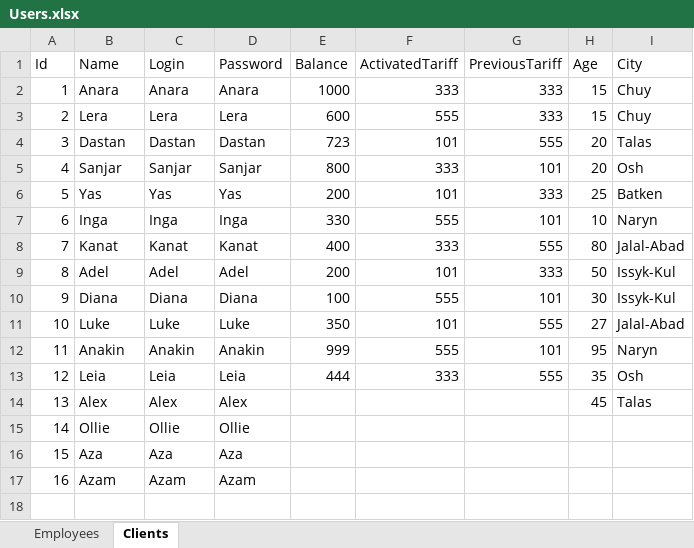
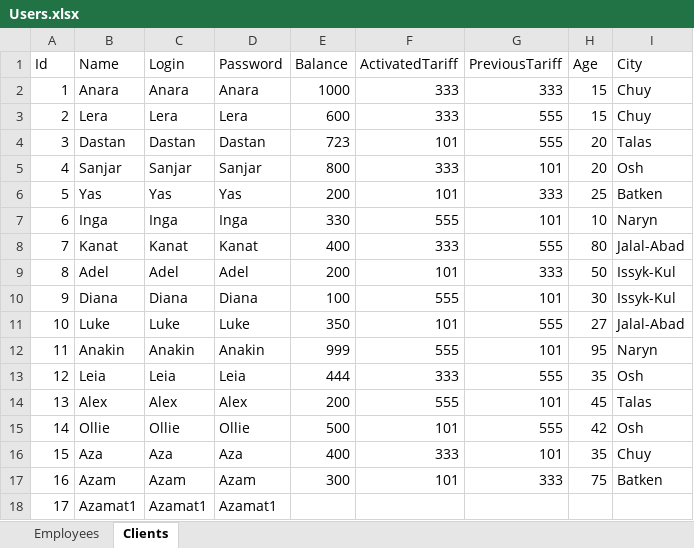
Before and after one commit to Futbolkagiks/MIN121Tk, an Excel workbook: Users.xlsx, sheet Clients, drawn as a sheet; values as stored, in another font and other column widths than the file's, no borders; the diff names each change by its address in the sheet, - before the commit and + after, or states it on an @@ line.

```diff
--- a/Users.xlsx (sheet Clients)
+++ b/Users.xlsx (sheet Clients)
-F3 (ActivatedTariff): 555
+F3 (ActivatedTariff): 333
-G3 (PreviousTariff): 333
+G3 (PreviousTariff): 555
-E14 (Balance): (empty)
+E14 (Balance): 200
-F14 (ActivatedTariff): (empty)
+F14 (ActivatedTariff): 555
-G14 (PreviousTariff): (empty)
+G14 (PreviousTariff): 101
-E15 (Balance): (empty)
+E15 (Balance): 500
-F15 (ActivatedTariff): (empty)
+F15 (ActivatedTariff): 101
-G15 (PreviousTariff): (empty)
+G15 (PreviousTariff): 555
-H15 (Age): (empty)
+H15 (Age): 42
-I15 (City): (empty)
+I15 (City): Osh
-E16 (Balance): (empty)
+E16 (Balance): 400
-F16 (ActivatedTariff): (empty)
+F16 (ActivatedTariff): 333
-G16 (PreviousTariff): (empty)
+G16 (PreviousTariff): 101
-H16 (Age): (empty)
+H16 (Age): 35
-I16 (City): (empty)
+I16 (City): Chuy
-E17 (Balance): (empty)
+E17 (Balance): 300
-F17 (ActivatedTariff): (empty)
+F17 (ActivatedTariff): 101
-G17 (PreviousTariff): (empty)
+G17 (PreviousTariff): 333
-H17 (Age): (empty)
+H17 (Age): 75
-I17 (City): (empty)
+I17 (City): Batken
+row 18: 17 | Azamat1 | Azamat1 | Azamat1
```
Also changed, not shown: sheet Employees, 3 other files.
